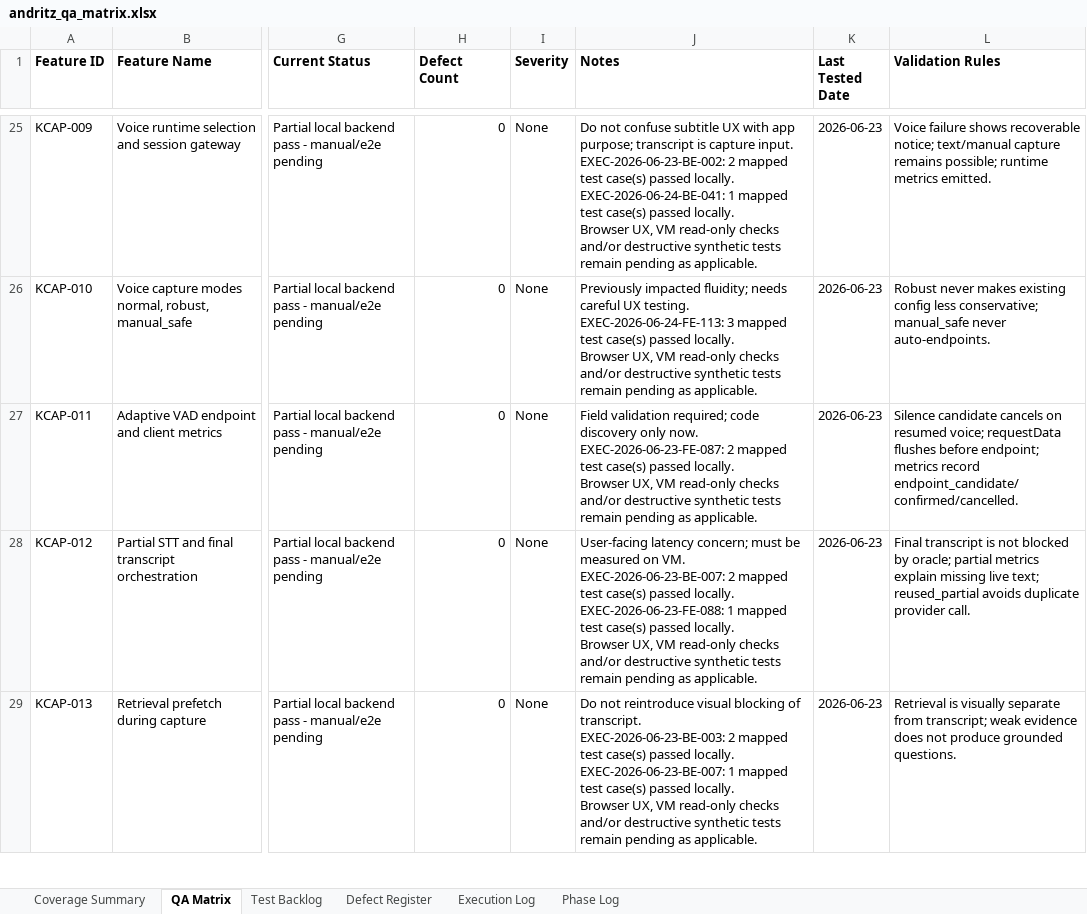
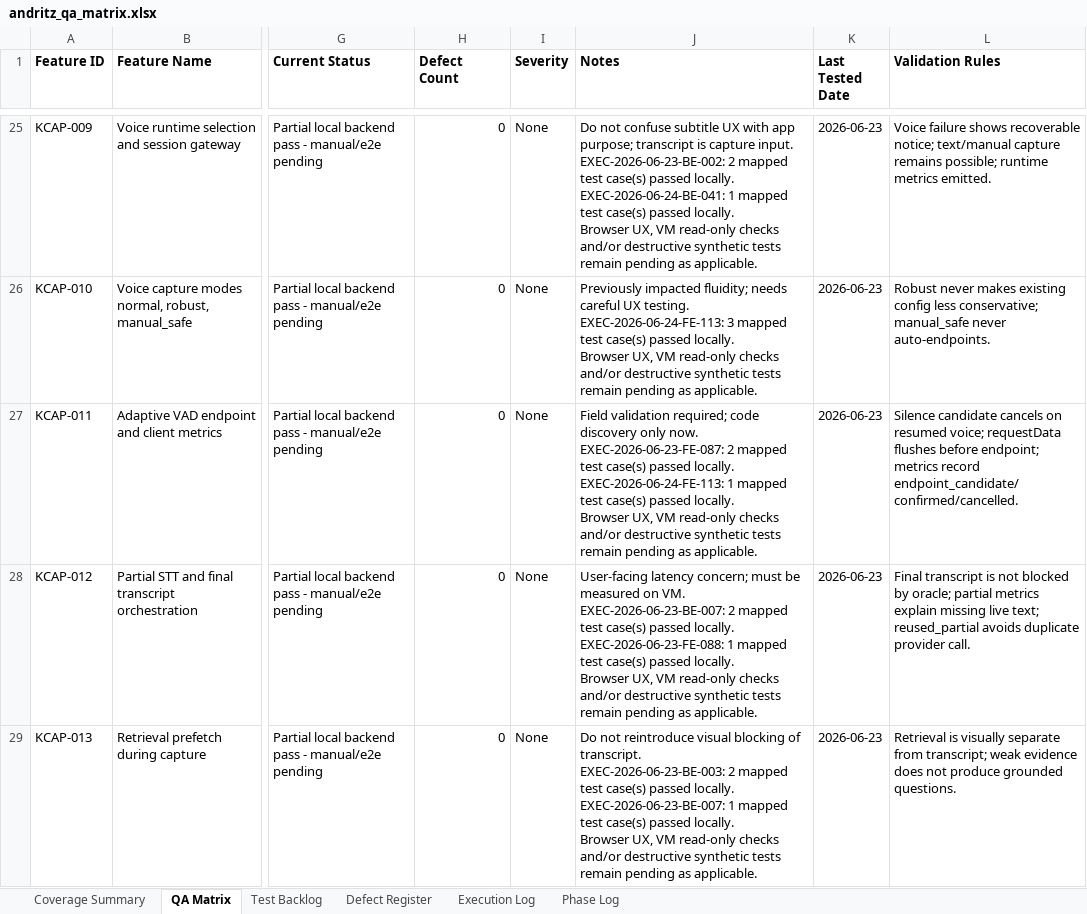
Before and after one commit to tishacian/hyusai, an Excel workbook: outputs/019edc68-andritz-qa/andritz_qa_matrix.xlsx, sheet QA Matrix, drawn as a sheet; only a part is shown, gaps mark what is left out; values as stored, in another font and other column widths than the file's, no borders; ↵ is a line break in a cell; the diff covers the shown part only; the diff names each change by its address in the sheet, - before the commit and + after, or states it on an @@ line.

Commit message:
test(andritz): cover capture and sftp stability

```diff
--- a/outputs/019edc68-andritz-qa/andritz_qa_matrix.xlsx (sheet QA Matrix)
+++ b/outputs/019edc68-andritz-qa/andritz_qa_matrix.xlsx (sheet QA Matrix)
-J27 (Notes): …passed locally. ↵ Browser UX,…
+J27 (Notes): …passed locally. ↵ EXEC-2026-06-24-FE-113: 1 mapped test case(s) passed locally. ↵ Browser UX,…
```
Also changed, not shown: 1 edited cell elsewhere in this sheet, sheet Execution Log, sheet Phase Log, sheet Test Backlog, sheet Coverage Summary, 10 other files.
